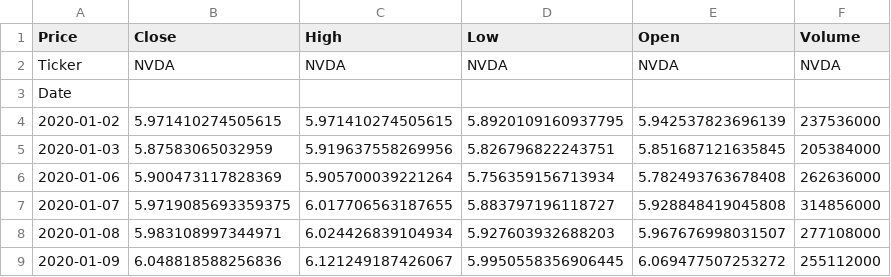
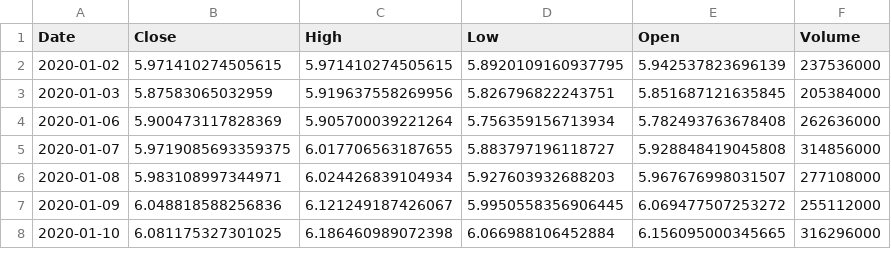
Before and after one commit to hamzaberrada122-stack/finance-project, a CSV file: data/raw/NVDA.csv, drawn as a sheet; only a part is shown; the shorter side is filled out with more unchanged rows.

```diff
--- a/data/raw/NVDA.csv
+++ b/data/raw/NVDA.csv
@@ -1,4 +1,2 @@
-Price,Close,High,Low,Open,Volume
-Ticker,NVDA,NVDA,NVDA,NVDA,NVDA
-Date,,,,,
+Date,Close,High,Low,Open,Volume
 2020-01-02,5.971410274505615,5.971410274505615,5.8920109160937795,5.942537823696139,237536000
```
Also changed, not shown: data/raw/AMD.csv, data/raw/GOOG.csv, 2 other files.
